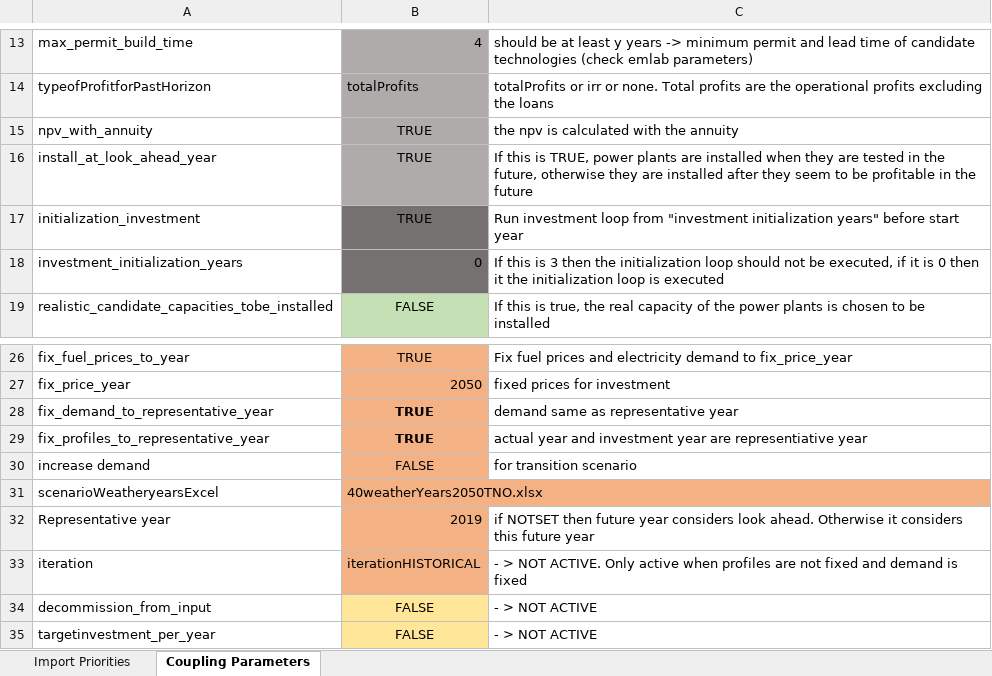
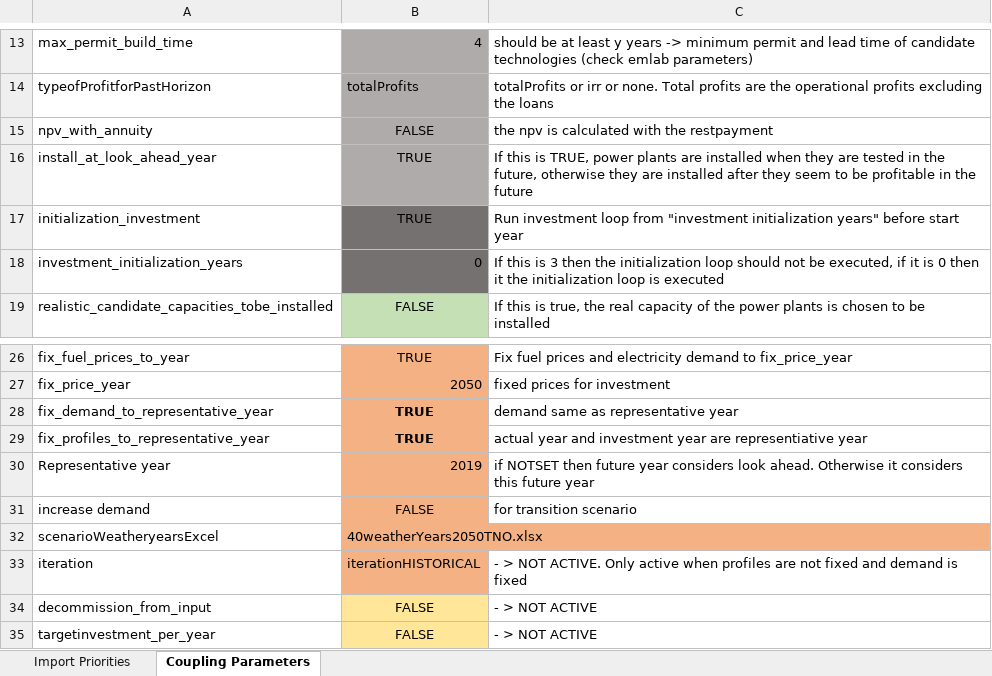
Before and after one commit to TradeRES/toolbox-amiris-emlab, an Excel workbook: data/Coupling Config.xlsx, sheet Coupling Parameters, drawn as a sheet; only a part is shown, gaps mark what is left out; values as stored, in another font and other column widths than the file's, no borders; conditional formats not drawn; the diff names each change by its address in the sheet, - before the commit and + after, or states it on an @@ line.

Commit message:
testing with restpayment

```diff
--- a/data/Coupling Config.xlsx (sheet Coupling Parameters)
+++ b/data/Coupling Config.xlsx (sheet Coupling Parameters)
-B15: TRUE
+B15: FALSE
-C15: the npv is calculated with the annuity
+C15: the npv is calculated with the restpayment
@@ row 32 moved to row 30: Representative year @@
```
Also changed, not shown: 1 other file.
